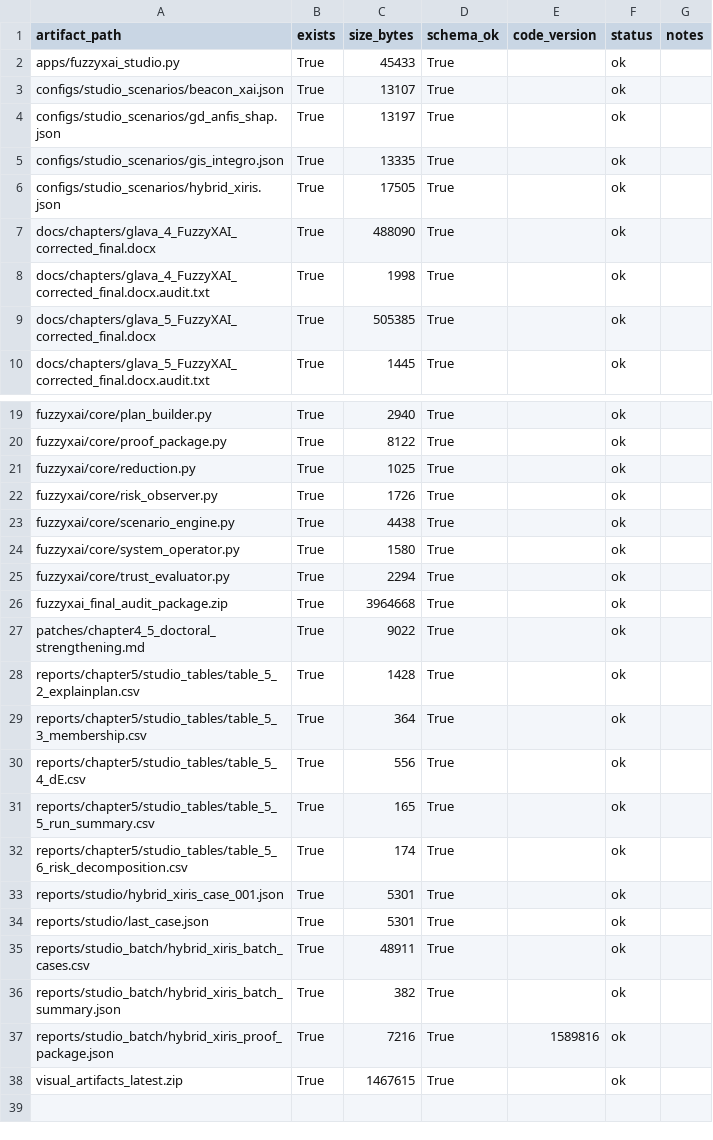
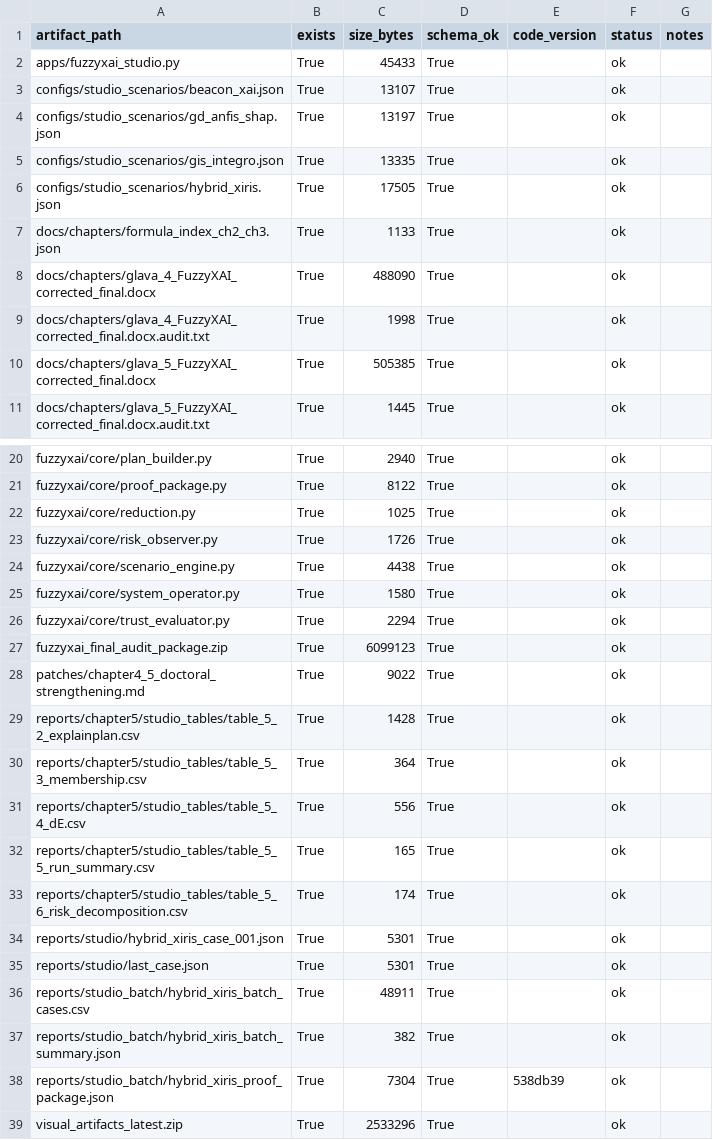
Before and after one commit to lebedeffson/fuzzy-xai-operator, a CSV file: reports/audit/artifact_inventory.csv, drawn as a sheet; only a part is shown, gaps mark what is left out.

Commit message:
Update final audit artifacts for current HEAD

```diff
--- a/reports/audit/artifact_inventory.csv
+++ b/reports/audit/artifact_inventory.csv
@@ -6,2 +6,3 @@ configs/studio_scenarios/gis_integro.json,True,13335,True,,ok,
 configs/studio_scenarios/hybrid_xiris.json,True,17505,True,,ok,
+docs/chapters/formula_index_ch2_ch3.json,True,1133,True,,ok,
 docs/chapters/glava_4_FuzzyXAI_corrected_final.docx,True,488090,True,,ok,
@@ -25,3 +26,3 @@ fuzzyxai/core/system_operator.py,True,1580,True,,ok,
 fuzzyxai/core/trust_evaluator.py,True,2294,True,,ok,
-fuzzyxai_final_audit_package.zip,True,3964668,True,,ok,
+fuzzyxai_final_audit_package.zip,True,6099123,True,,ok,
 patches/chapter4_5_doctoral_strengthening.md,True,9022,True,,ok,
@@ -36,3 +37,3 @@ reports/studio_batch/hybrid_xiris_batch_cases.csv,True,48911,True,,ok,
 reports/studio_batch/hybrid_xiris_batch_summary.json,True,382,True,,ok,
-reports/studio_batch/hybrid_xiris_proof_package.json,True,7216,True,1589816,ok,
-visual_artifacts_latest.zip,True,1467615,True,,ok,
+reports/studio_batch/hybrid_xiris_proof_package.json,True,7304,True,538db39,ok,
+visual_artifacts_latest.zip,True,2533296,True,,ok,
```
Also changed, not shown: 8 other files.
